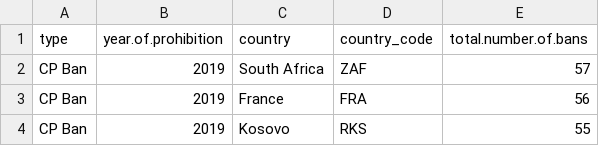
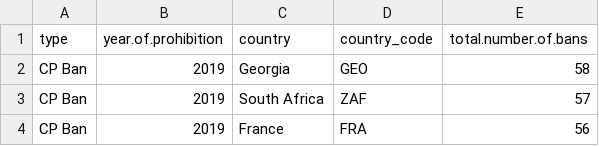
Before and after one commit to agrogan1/research, a CSV file: cpbans/CPBans.csv, drawn as a sheet; only a part is shown; the shorter side is filled out with more unchanged rows; the diff names each change by its address in the sheet, - before the commit and + after, or states it on an @@ line.

Commit message:
Georgia is #58!

```diff
--- a/cpbans/CPBans.csv
+++ b/cpbans/CPBans.csv
+row 2: CP Ban | 2019 | Georgia | GEO | 58
```
Also changed, not shown: 2 other files.
